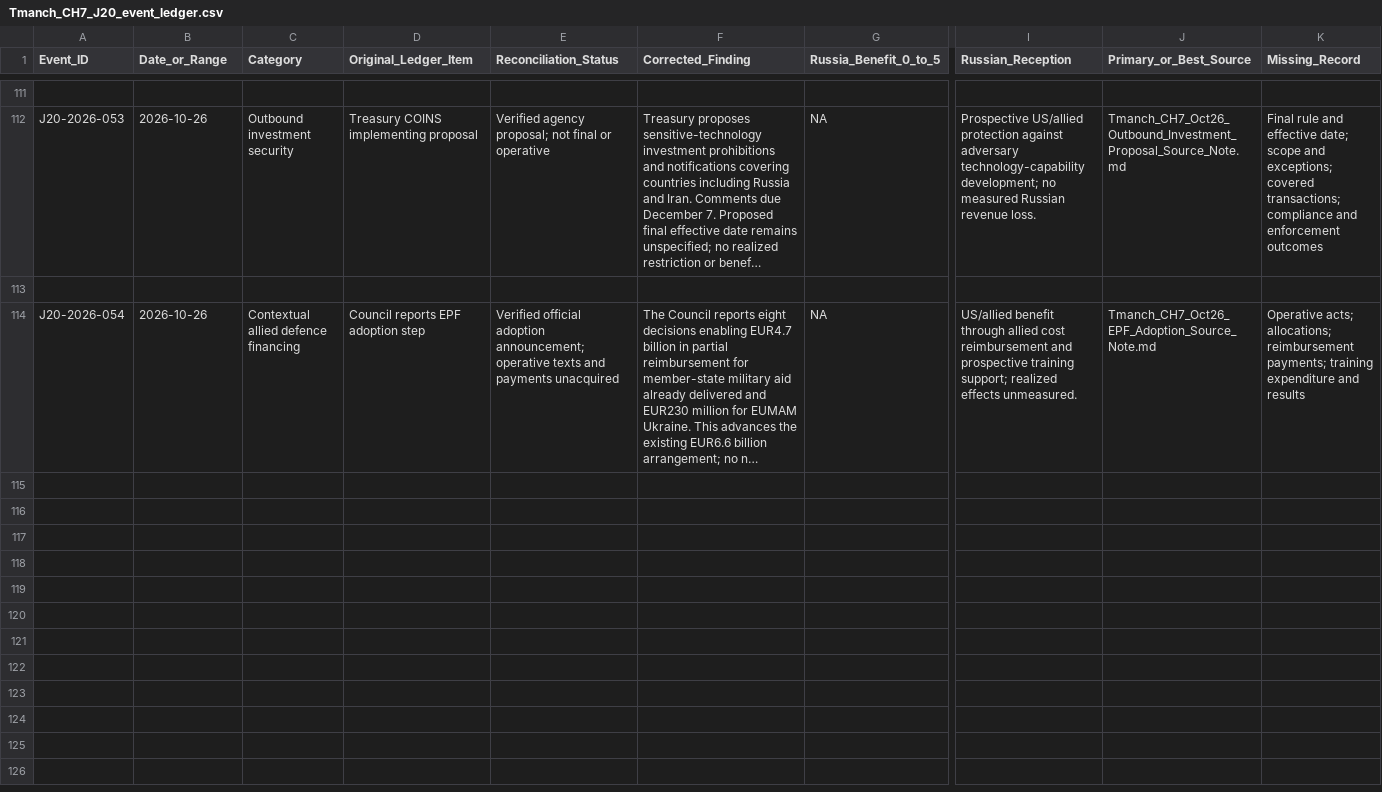
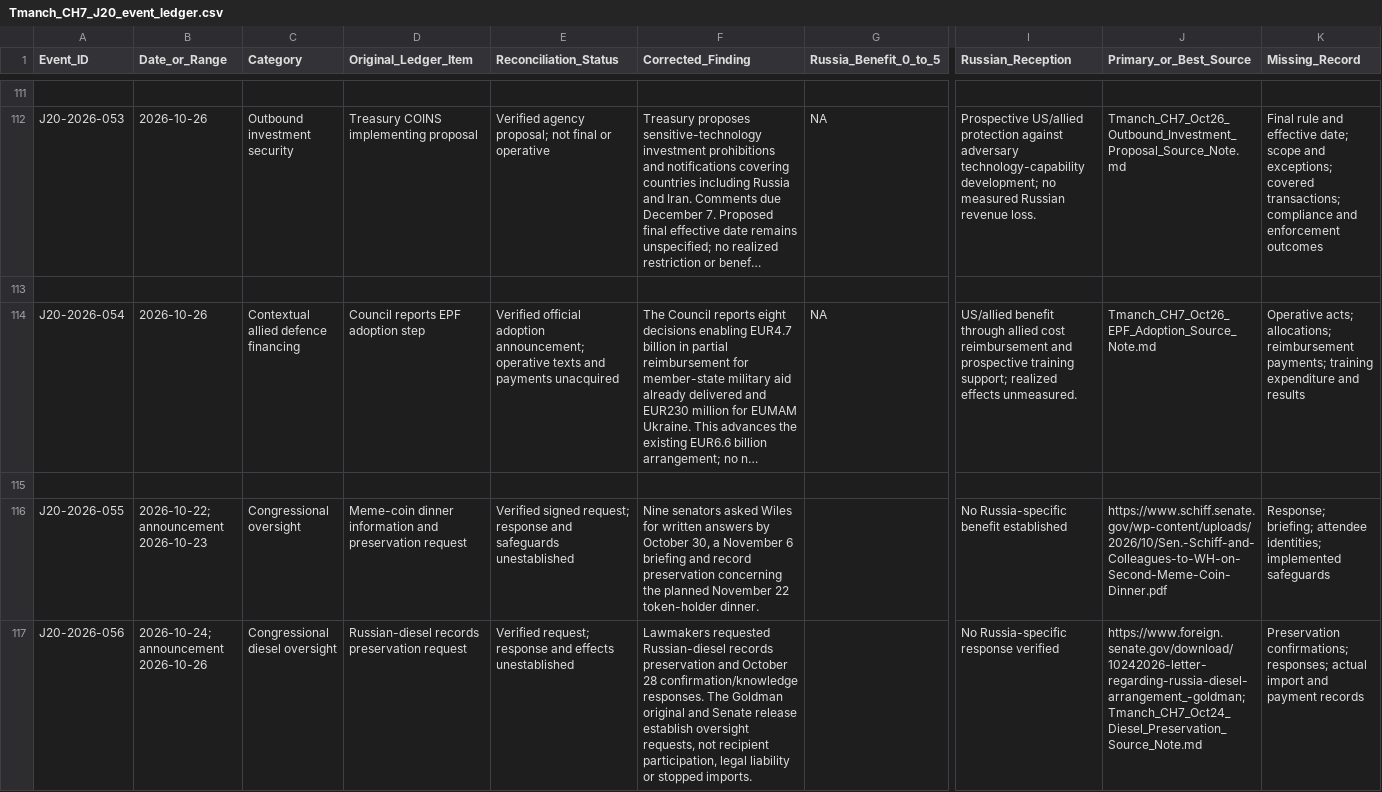
Before and after one commit to mfreeze77/DJT, a CSV file: research-library/Tmanch_CH7_J20_event_ledger.csv, drawn as a sheet; only a part is shown, gaps mark what is left out; long unchanged cells end in …; rows hold the shown columns only; the diff names each change by its address in the sheet, - before the commit and + after, or states it on an @@ line.

```diff
--- a/research-library/Tmanch_CH7_J20_event_ledger.csv
+++ b/research-library/Tmanch_CH7_J20_event_ledger.csv
+row 115: (empty)
+row 116: J20-2026-055 | 2026-10-22; announcement 2026-10-23 | Congressional oversight | Meme-coin dinner information and preservation request | Verified signed request; response and safeguards unestablished | Nine senators asked Wiles for written answers by October 30, a November 6 briefing and record preservation concerning the planned November 22 token-holder dinner. |  | No Russia-specific benefit established | https://www.schiff.senate.gov/wp-content/uploads/2026/10/Sen.-Schiff-and-Colleagues-to-WH-on-Second-Meme-Coin-Dinner.pdf | Response; briefing; attendee identities; implemented safeguards
+row 117: J20-2026-056 | 2026-10-24; announcement 2026-10-26 | Congressional diesel oversight | Russian-diesel records preservation request | Verified request; response and effects unestablished | Lawmakers requested Russian-diesel records preservation and October 28 confirmation/knowledge responses. The Goldman original and Senate release establish oversight requests, not recipient participation, legal liability or stopped imports. |  | No Russia-specific response verified | https://www.foreign.senate.gov/download/10242026-letter-regarding-russia-diesel-arrangement_-goldman; Tmanch_CH7_Oct24_Diesel_Preservation_Source_Note.md | Preservation confirmations; responses; actual import and payment records
```
Also changed, not shown: research-library/Tmanch_CH7_claim_ledger.csv, 6 other files.
